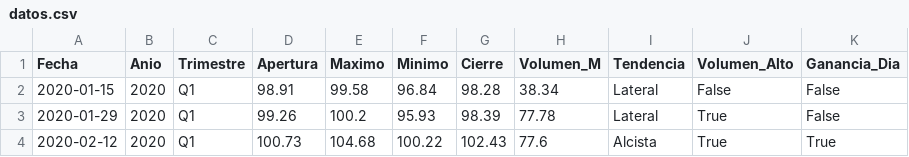
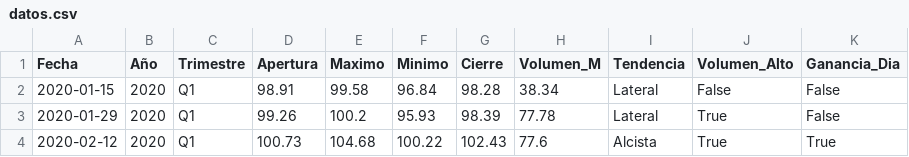
Before and after one commit to JesseGH10/seguimiento_acciones, a CSV file: data/datos.csv, drawn as a sheet; only a part is shown.

```diff
--- a/data/datos.csv
+++ b/data/datos.csv
@@ -1,2 +1,2 @@
-Fecha,Anio,Trimestre,Apertura,Maximo,Minimo,Cierre,Volumen_M,Tendencia,Volumen_Alto,Ganancia_Dia
+Fecha,Año,Trimestre,Apertura,Maximo,Minimo,Cierre,Volumen_M,Tendencia,Volumen_Alto,Ganancia_Dia
 2020-01-15,2020,Q1,98.91,99.58,96.84,98.28,38.34,Lateral,False,False
```
Also changed, not shown: 3 other files.
